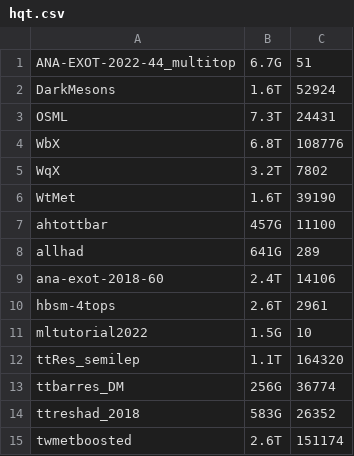
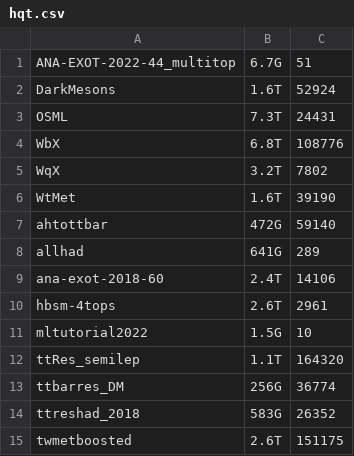
Before and after one commit to vaustrup/ExoticsDiskspaceUsage, a CSV file: reports/hqt.csv, drawn as a sheet.

Commit message:
update subgroup data

```diff
--- a/reports/hqt.csv
+++ b/reports/hqt.csv
@@ -6,3 +6,3 @@ WqX,3.2T,7802
 WtMet,1.6T,39190
-ahtottbar,457G,11100
+ahtottbar,472G,59140
 allhad,641G,289
@@ -14,2 +14,2 @@ ttbarres_DM,256G,36774
 ttreshad_2018,583G,26352
-twmetboosted,2.6T,151174
+twmetboosted,2.6T,151175
```
Also changed, not shown: reports/jdm.csv.
